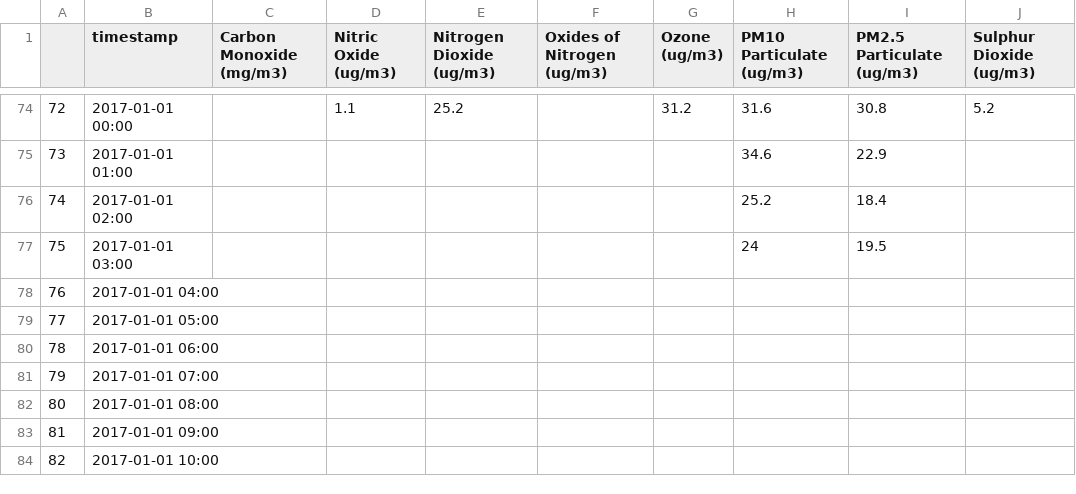
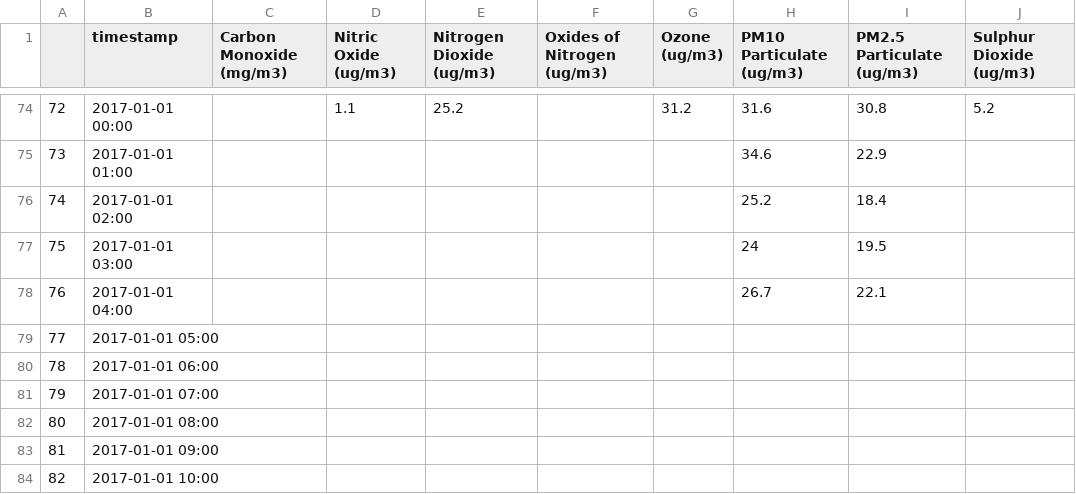
Before and after one commit to ucesres/room_1.06, a CSV file: outside_air_pollution_timeseries.csv, drawn as a sheet; only a part is shown, gaps mark what is left out.

```diff
--- a/outside_air_pollution_timeseries.csv
+++ b/outside_air_pollution_timeseries.csv
@@ -77,3 +77,3 @@
 75,2017-01-01 03:00,,,,,,24,19.5,
-76,2017-01-01 04:00,,,,,,,,
+76,2017-01-01 04:00,,,,,,26.7,22.1,
 77,2017-01-01 05:00,,,,,,,,
```
Also changed, not shown: 1 other file.
